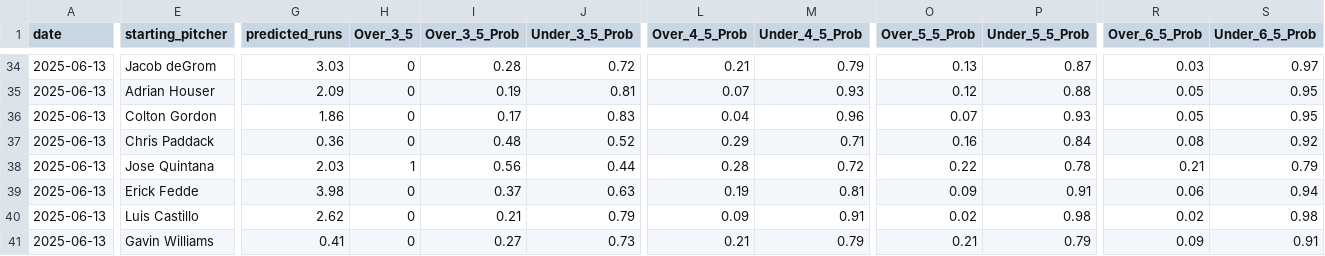
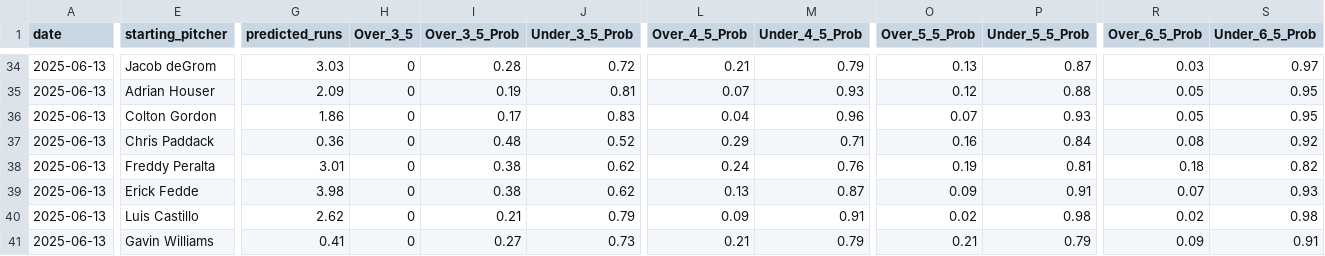
Before and after one commit to radgator13/perfect-model, a CSV file: outputs/team_predictions.csv, drawn as a sheet; only a part is shown, gaps mark what is left out; the diff covers the shown part only; the diff names each change by its address in the sheet, - before the commit and + after, or states it on an @@ line.

```diff
--- a/outputs/team_predictions.csv
+++ b/outputs/team_predictions.csv
-E38 (starting_pitcher): Jose Quintana
+E38 (starting_pitcher): Freddy Peralta
-G38 (predicted_runs): 2.03
+G38 (predicted_runs): 3.01
-H38 (Over_3_5): 1
+H38 (Over_3_5): 0
-I38 (Over_3_5_Prob): 0.56
+I38 (Over_3_5_Prob): 0.38
-J38 (Under_3_5_Prob): 0.44
+J38 (Under_3_5_Prob): 0.62
-L38 (Over_4_5_Prob): 0.28
+L38 (Over_4_5_Prob): 0.24
-M38 (Under_4_5_Prob): 0.72
+M38 (Under_4_5_Prob): 0.76
-O38 (Over_5_5_Prob): 0.22
+O38 (Over_5_5_Prob): 0.19
-P38 (Under_5_5_Prob): 0.78
+P38 (Under_5_5_Prob): 0.81
-R38 (Over_6_5_Prob): 0.21
+R38 (Over_6_5_Prob): 0.18
-S38 (Under_6_5_Prob): 0.79
+S38 (Under_6_5_Prob): 0.82
-I39 (Over_3_5_Prob): 0.37
+I39 (Over_3_5_Prob): 0.38
-J39 (Under_3_5_Prob): 0.63
+J39 (Under_3_5_Prob): 0.62
-L39 (Over_4_5_Prob): 0.19
+L39 (Over_4_5_Prob): 0.13
-M39 (Under_4_5_Prob): 0.81
+M39 (Under_4_5_Prob): 0.87
-R39 (Over_6_5_Prob): 0.06
+R39 (Over_6_5_Prob): 0.07
-S39 (Under_6_5_Prob): 0.94
+S39 (Under_6_5_Prob): 0.93
```
Also changed, not shown: 1 edited cell elsewhere in this file, data/predicted_runs.csv, outputs/pitcher_k_predictions.csv, 1 other file.
